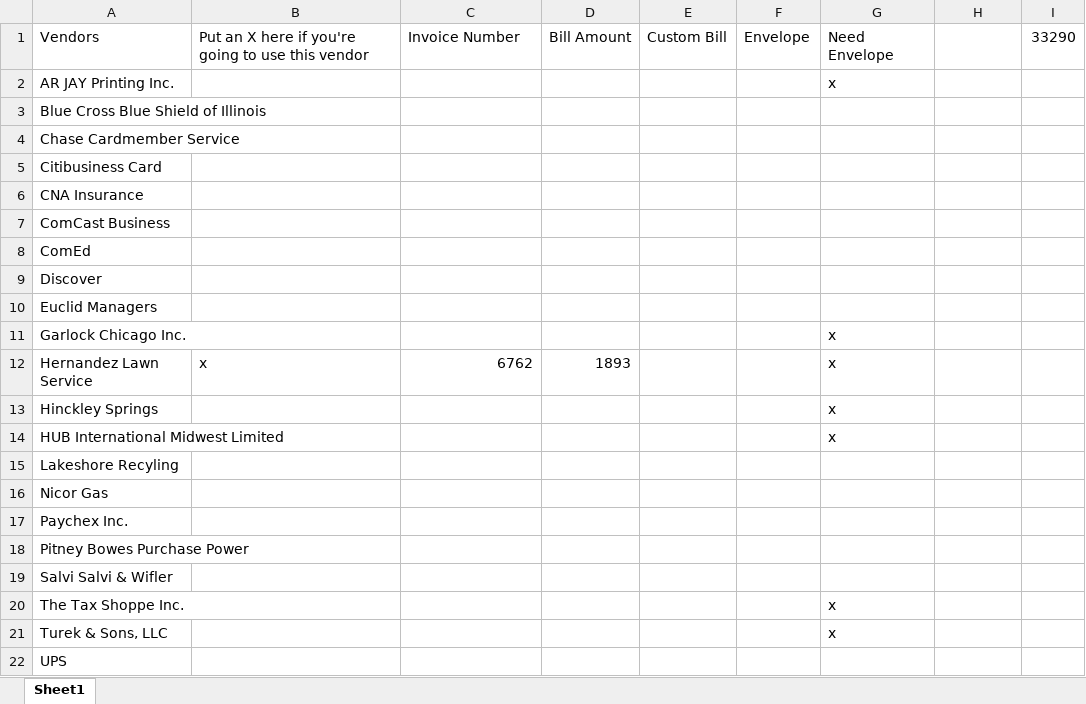
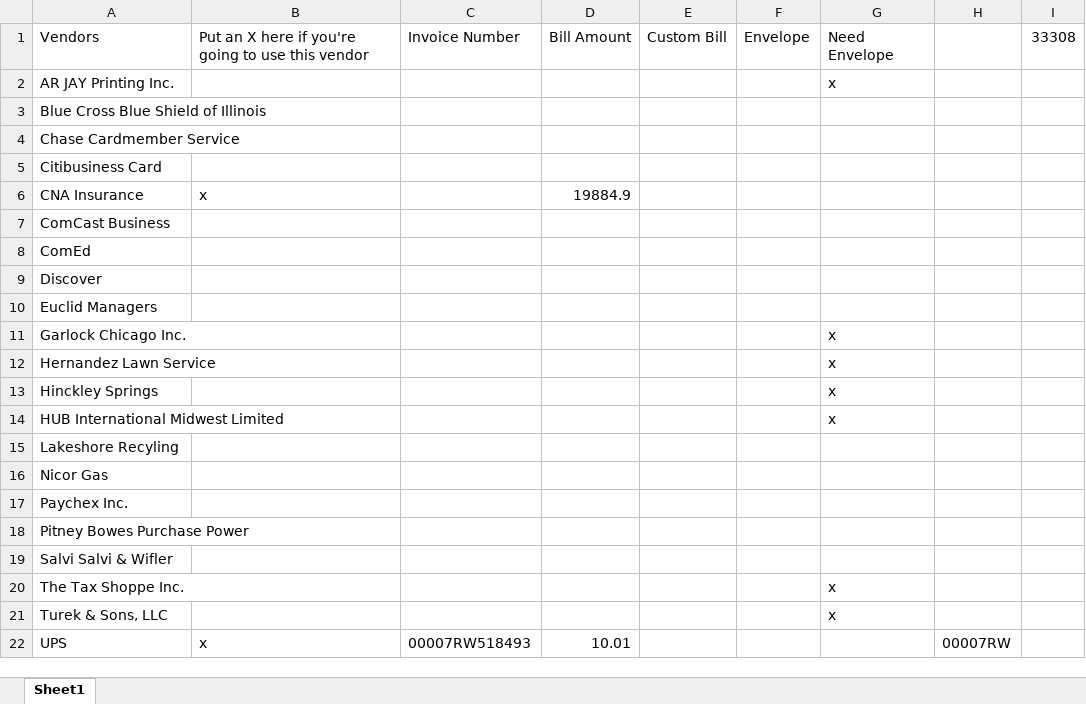
Before and after one commit to mwormley008/workplace_automation_suite, an Excel workbook: Vendors.xlsx, sheet Sheet1, drawn as a sheet; values as stored, in another font and other column widths than the file's, no borders; the diff names each change by its address in the sheet, - before the commit and + after, or states it on an @@ line.

```diff
--- a/Vendors.xlsx (sheet Sheet1)
+++ b/Vendors.xlsx (sheet Sheet1)
-I1: 33290
+I1: 33308
-B6: (empty)
+B6: x
-D6: (empty)
+D6: 19884.9
-B12: x
+B12: (empty)
-C12: 6762
+C12: (empty)
-D12: 1893
+D12: (empty)
-B22: (empty)
+B22: x
-C22: (empty)
+C22: 00007RW518493
-D22: (empty)
+D22: 10.01
-H22: (empty)
+H22: 00007RW
```
Also changed, not shown: Vendors - Monthly.xlsx, 3 other files.
